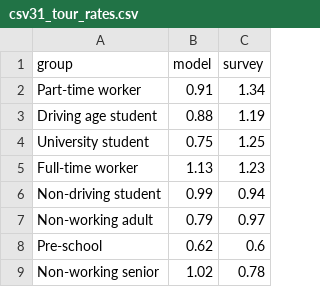
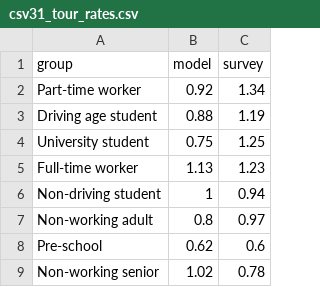
Before and after one commit to CMAP-REPOS/cmap_abm_report, a CSV file: data/csv31_tour_rates.csv, drawn as a sheet; the diff names each change by its address in the sheet, - before the commit and + after, or states it on an @@ line.

Commit message:
updated tour data text added to highway assignment

```diff
--- a/data/csv31_tour_rates.csv
+++ b/data/csv31_tour_rates.csv
-B2 (model): 0.91
+B2 (model): 0.92
-B6 (model): 0.99
+B6 (model): 1
-B7 (model): 0.79
+B7 (model): 0.8
```
Also changed, not shown: data/csv22_dap.csv, data/csv32_tour_persontype.csv, 3 other files.
